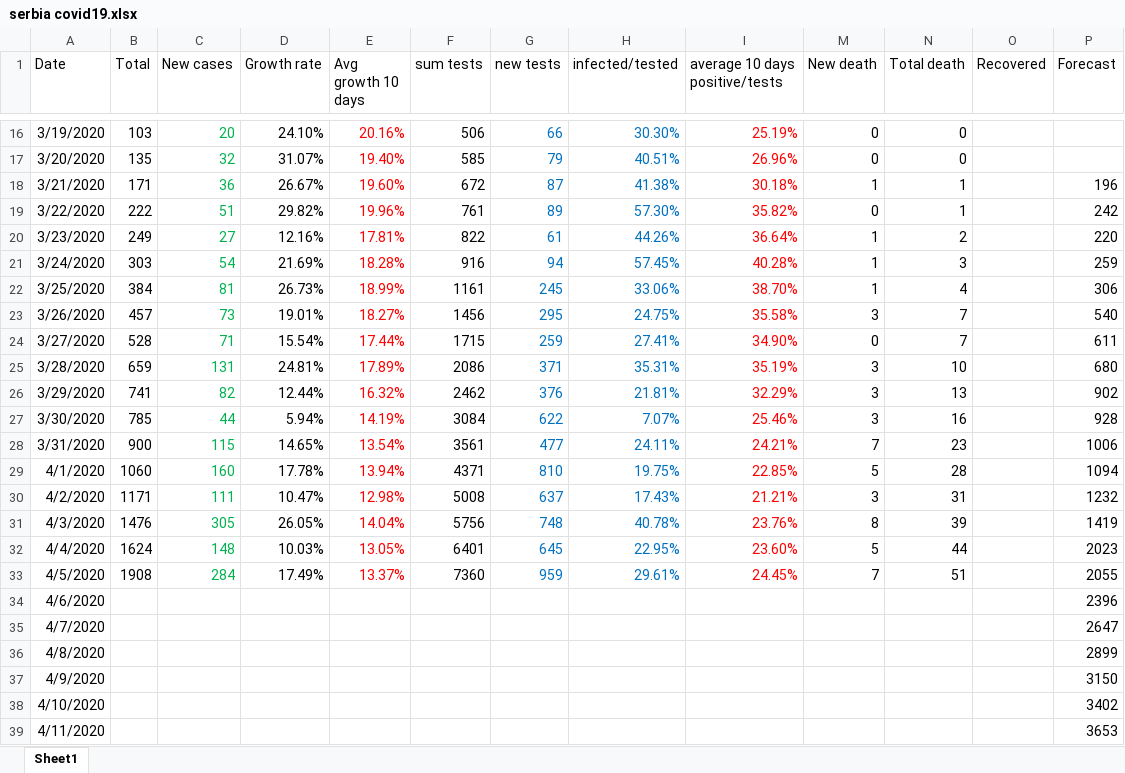
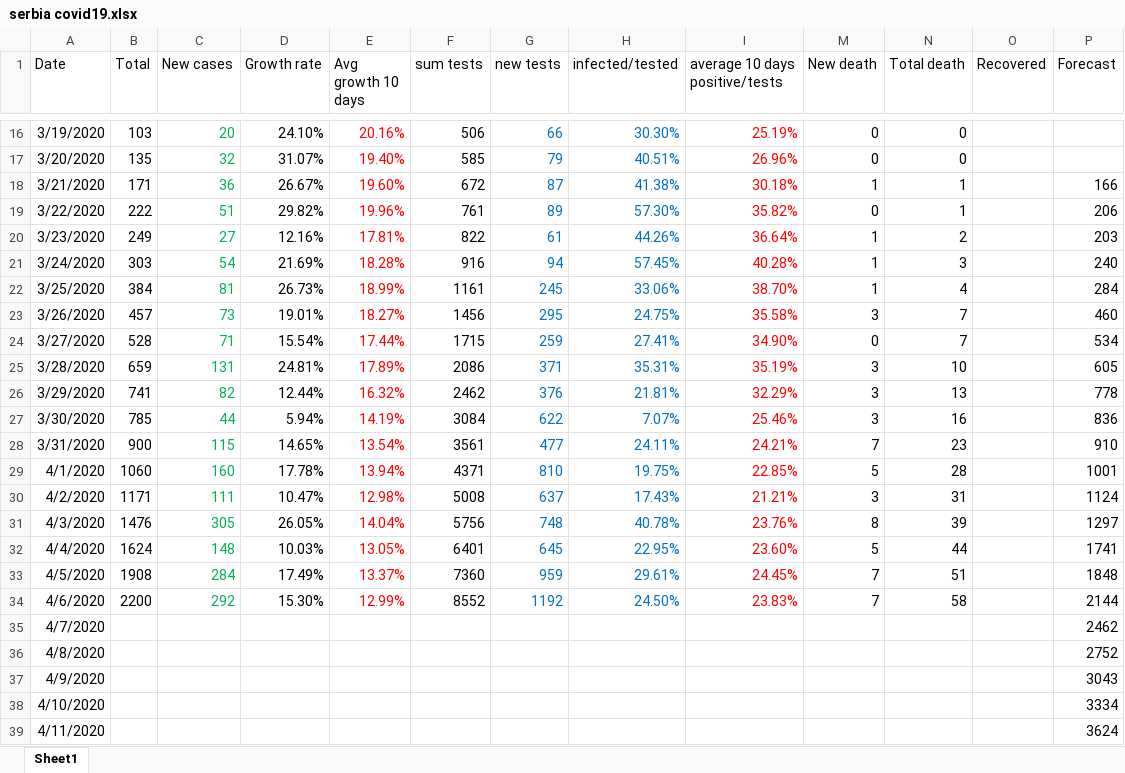
Before and after one commit to sasa-yovanovicc/covid-19, an Excel workbook: serbia covid19.xlsx, sheet Sheet1, drawn as a sheet; only a part is shown, gaps mark what is left out; values as stored, in another font and other column widths than the file's, no borders; charts and pictures not drawn; the diff covers the shown part only; the diff names each change by its address in the sheet, - before the commit and + after, or states it on an @@ line.

```diff
--- a/serbia covid19.xlsx (sheet Sheet1)
+++ b/serbia covid19.xlsx (sheet Sheet1)
-P18 (Forecast): 196
+P18 (Forecast): 166
-P19 (Forecast): 242
+P19 (Forecast): 206
-P20 (Forecast): 220
+P20 (Forecast): 203
-P21 (Forecast): 259
+P21 (Forecast): 240
-P22 (Forecast): 306
+P22 (Forecast): 284
-P23 (Forecast): 540
+P23 (Forecast): 460
-P24 (Forecast): 611
+P24 (Forecast): 534
-P25 (Forecast): 680
+P25 (Forecast): 605
-P26 (Forecast): 902
+P26 (Forecast): 778
-P27 (Forecast): 928
+P27 (Forecast): 836
-P28 (Forecast): 1006
+P28 (Forecast): 910
-P29 (Forecast): 1094
+P29 (Forecast): 1001
-P30 (Forecast): 1232
+P30 (Forecast): 1124
-P31 (Forecast): 1419
+P31 (Forecast): 1297
-P32 (Forecast): 2023
+P32 (Forecast): 1741
-P33 (Forecast): 2055
+P33 (Forecast): 1848
-B34 (Total): (empty)
+B34 (Total): 2200
-C34 (New cases): (empty)
+C34 (New cases): 292
-D34 (Growth rate): (empty)
+D34 (Growth rate): 15.30%
-E34 (Avg growth 10 days): (empty)
+E34 (Avg growth 10 days): 12.99%
-F34 (sum tests): (empty)
+F34 (sum tests): 8552
-G34 (new tests): (empty)
+G34 (new tests): 1192
-H34 (infected/tested): (empty)
+H34 (infected/tested): 24.50%
-I34 (average 10 days positive/tests): (empty)
+I34 (average 10 days positive/tests): 23.83%
-M34 (New death): (empty)
+M34 (New death): 7
-N34 (Total death): (empty)
+N34 (Total death): 58
-P34 (Forecast): 2396
+P34 (Forecast): 2144
-P35 (Forecast): 2647
+P35 (Forecast): 2462
-P36 (Forecast): 2899
+P36 (Forecast): 2752
-P37 (Forecast): 3150
+P37 (Forecast): 3043
-P38 (Forecast): 3402
+P38 (Forecast): 3334
-P39 (Forecast): 3653
+P39 (Forecast): 3624
```
Also changed, not shown: 37 edited cells elsewhere in this sheet, charts or pictures, 1 other file.
